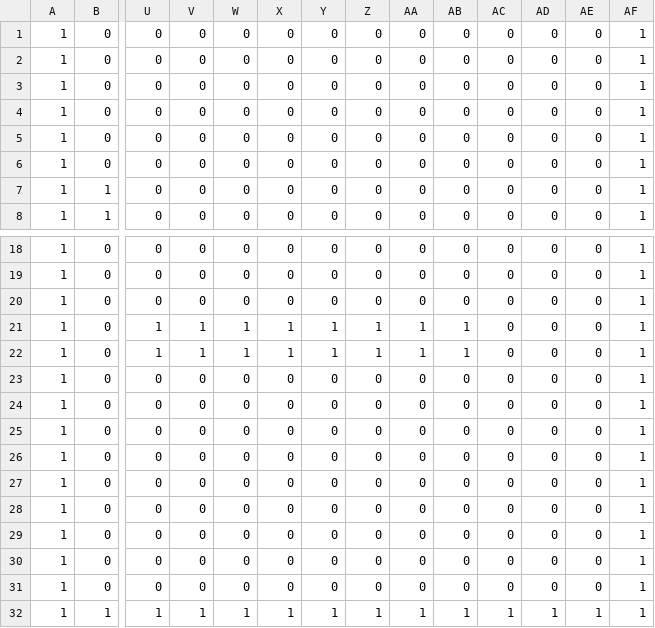
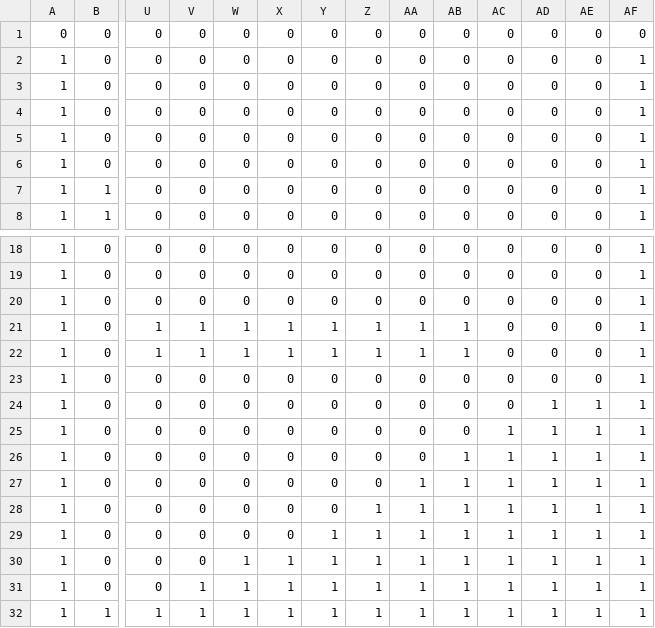
Before and after one commit to kpoppel/codingpirates, a CSV file: PyGame/ldtkProj/FirstLevel/simplified/Level_2/Walls.csv, drawn as a sheet; only a part is shown, gaps mark what is left out; the diff names each change by its address in the sheet, - before the commit and + after, or states it on an @@ line.

```diff
--- a/PyGame/ldtkProj/FirstLevel/simplified/Level_2/Walls.csv
+++ b/PyGame/ldtkProj/FirstLevel/simplified/Level_2/Walls.csv
-A1: 1
+A1: 0
-AF1: 1
+AF1: 0
-AD24:AD31: 0
+AD24:AD31: 1
-AE24:AE31: 0
+AE24:AE31: 1
-AC25:AC31: 0
+AC25:AC31: 1
-AB26:AB31: 0
+AB26:AB31: 1
-AA27:AA31: 0
+AA27:AA31: 1
-Z28:Z31: 0
+Z28:Z31: 1
-Y29:Y31: 0
+Y29:Y31: 1
-W30:W31: 0
+W30:W31: 1
-X30:X31: 0
+X30:X31: 1
-V31: 0
+V31: 1
```
Also changed, not shown: PyGame/SimplePlatformer/levels/lvl2/mapData.csv, PyGame/SimplePlatformer/levels/lvl3/mapData.csv, 21 other files.
